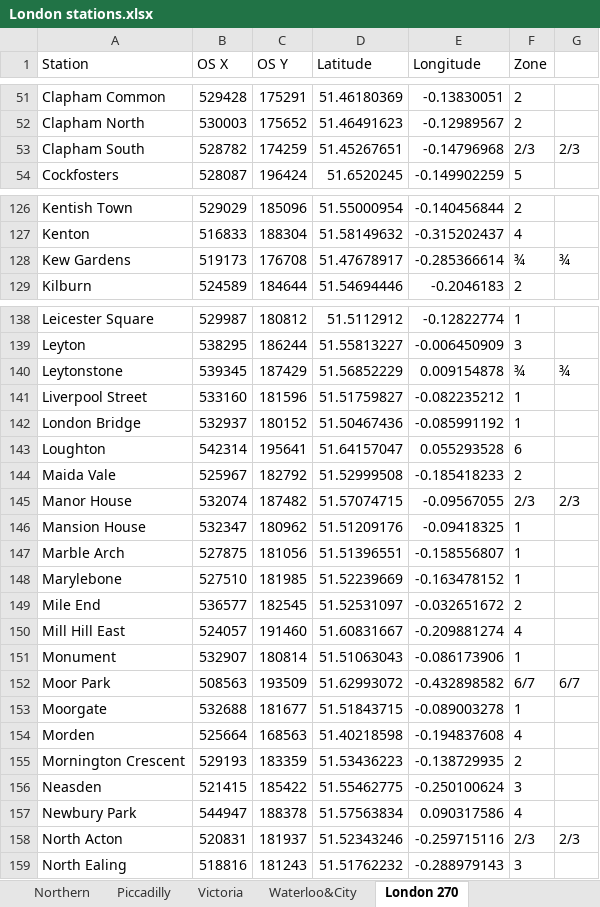
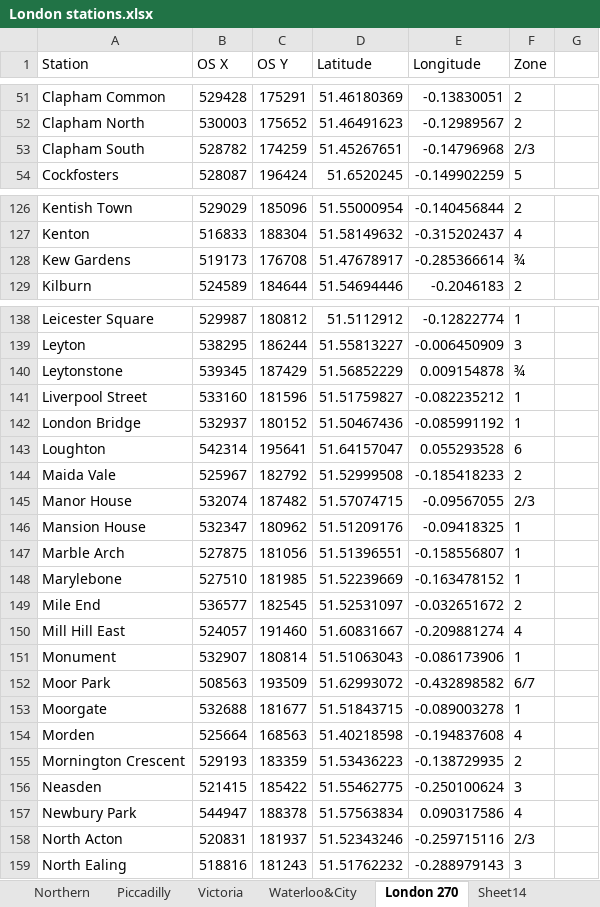
Before and after one commit to AndyHolt/TubeChallenge, an Excel workbook: London stations.xlsx, sheet London 270, drawn as a sheet; only a part is shown, gaps mark what is left out; values as stored, in another font and other column widths than the file's, no borders; charts and pictures not drawn; the diff covers the shown part only; the diff names each change by its address in the sheet, - before the commit and + after, or states it on an @@ line.

```diff
--- a/London stations.xlsx (sheet London 270)
+++ b/London stations.xlsx (sheet London 270)
+sheet tab: Sheet14
-G53: 2/3
+G53: (empty)
-G128: ¾
+G128: (empty)
-G140: ¾
+G140: (empty)
-G145: 2/3
+G145: (empty)
-G152: 6/7
+G152: (empty)
-G158: 2/3
+G158: (empty)
```
Also changed, not shown: 12 edited cells elsewhere in this sheet, charts or pictures.
